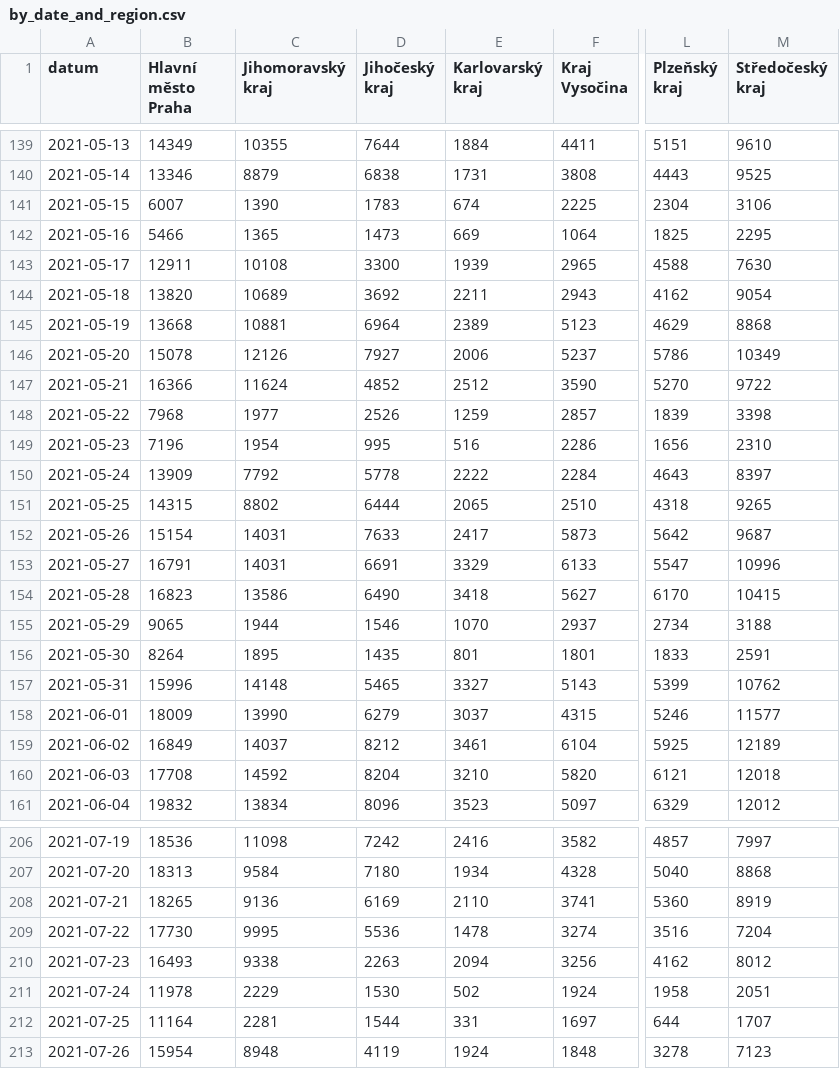
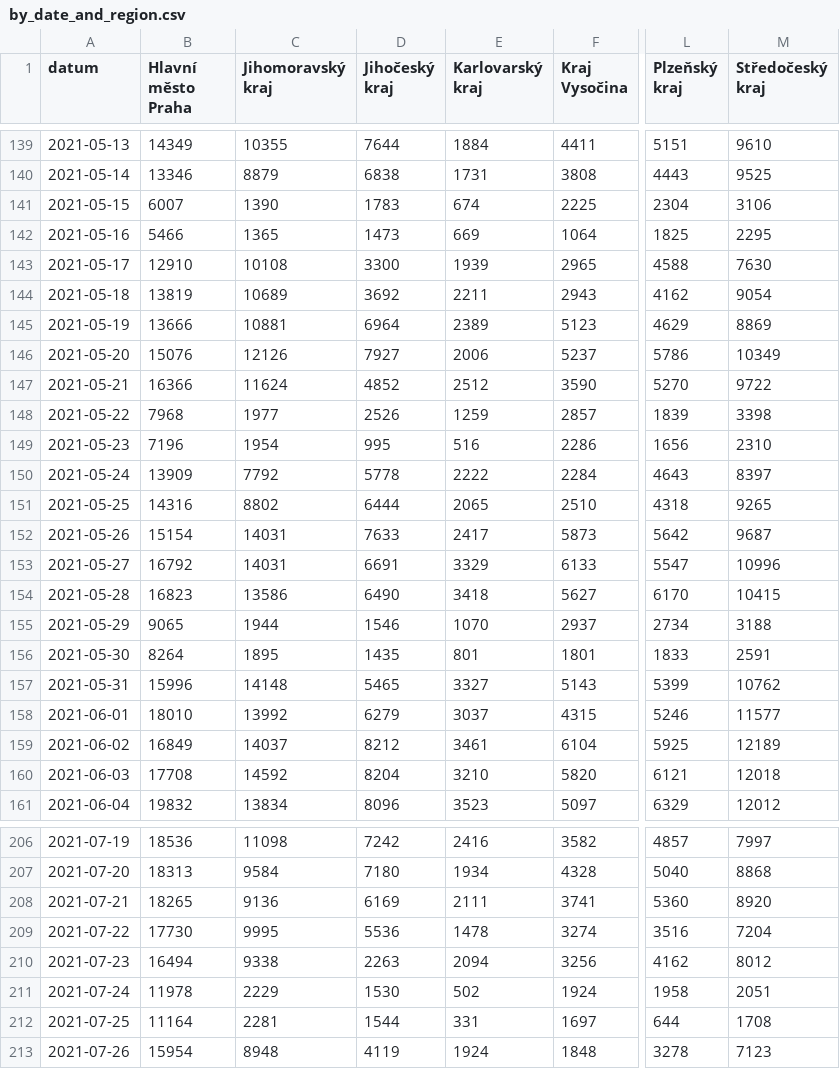
Before and after one commit to vykend/COVID19-Vaccination-Czechia, a CSV file: by_date_and_region.csv, drawn as a sheet; only a part is shown, gaps mark what is left out; the diff covers the shown part only; the diff names each change by its address in the sheet, - before the commit and + after, or states it on an @@ line.

```diff
--- a/by_date_and_region.csv
+++ b/by_date_and_region.csv
-B143 (Hlavní město Praha): 12911
+B143 (Hlavní město Praha): 12910
-B144 (Hlavní město Praha): 13820
+B144 (Hlavní město Praha): 13819
-B145 (Hlavní město Praha): 13668
+B145 (Hlavní město Praha): 13666
-M145 (Středočeský kraj): 8868
+M145 (Středočeský kraj): 8869
-B146 (Hlavní město Praha): 15078
+B146 (Hlavní město Praha): 15076
-B151 (Hlavní město Praha): 14315
+B151 (Hlavní město Praha): 14316
-B153 (Hlavní město Praha): 16791
+B153 (Hlavní město Praha): 16792
-B158 (Hlavní město Praha): 18009
+B158 (Hlavní město Praha): 18010
-C158 (Jihomoravský kraj): 13990
+C158 (Jihomoravský kraj): 13992
-E208 (Karlovarský kraj): 2110
+E208 (Karlovarský kraj): 2111
-M208 (Středočeský kraj): 8919
+M208 (Středočeský kraj): 8920
-B210 (Hlavní město Praha): 16493
+B210 (Hlavní město Praha): 16494
-M212 (Středočeský kraj): 1707
+M212 (Středočeský kraj): 1708
```
Also changed, not shown: 1 added row and 101 edited cells elsewhere in this file, aggregation.csv, by_manufacturer.csv, 4 other files.
